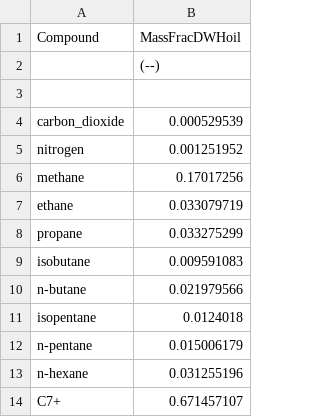
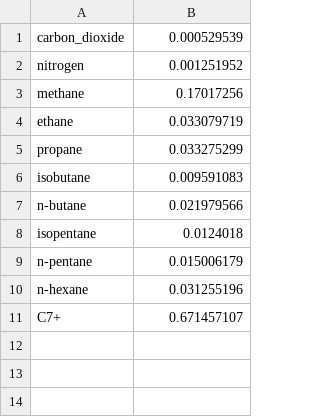
Before and after one commit to NOAA-ORR-ERD/PyGnome, a CSV file: py_gnome/scripts/script_tamoc/Input/API_2000.csv, drawn as a sheet.

Commit message:
fixed csv data file

```diff
--- a/py_gnome/scripts/script_tamoc/Input/API_2000.csv
+++ b/py_gnome/scripts/script_tamoc/Input/API_2000.csv
@@ -1,4 +1 @@
-Compound,MassFracDWHoil
-,(--)
-
 carbon_dioxide,0.000529539
```
